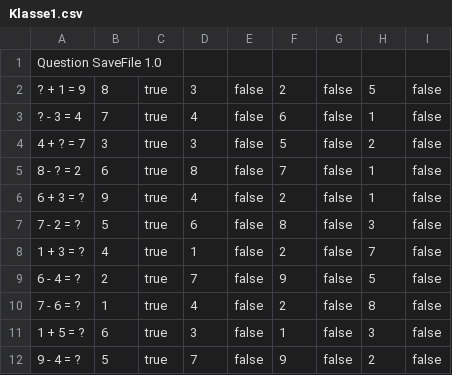
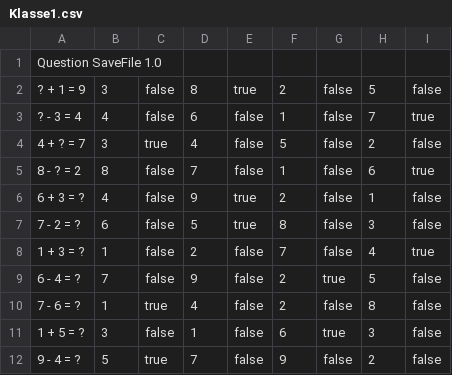
Before and after one commit to nsc-nis/MatheMann, a CSV file: src/at/g1/MatheMann/ressources/questions/Klasse1.csv, drawn as a sheet.

```diff
--- a/src/at/g1/MatheMann/ressources/questions/Klasse1.csv
+++ b/src/at/g1/MatheMann/ressources/questions/Klasse1.csv
@@ -1,12 +1,12 @@
 Question SaveFile 1.0
-? + 1 = 9;8;true;3;false;2;false;5;false
-? - 3 = 4;7;true;4;false;6;false;1;false
-4 + ? = 7;3;true;3;false;5;false;2;false
-8 - ? = 2;6;true;8;false;7;false;1;false
-6 + 3 = ?;9;true;4;false;2;false;1;false
-7 - 2 = ?;5;true;6;false;8;false;3;false
-1 + 3 = ?;4;true;1;false;2;false;7;false
-6 - 4 = ?;2;true;7;false;9;false;5;false
+? + 1 = 9;3;false;8;true;2;false;5;false
+? - 3 = 4;4;false;6;false;1;false;7;true
+4 + ? = 7;3;true;4;false;5;false;2;false
+8 - ? = 2;8;false;7;false;1;false;6;true
+6 + 3 = ?;4;false;9;true;2;false;1;false
+7 - 2 = ?;6;false;5;true;8;false;3;false
+1 + 3 = ?;1;false;2;false;7;false;4;true
+6 - 4 = ?;7;false;9;false;2;true;5;false
 7 - 6 = ?;1;true;4;false;2;false;8;false
-1 + 5 = ?;6;true;3;false;1;false;3;false
+1 + 5 = ?;3;false;1;false;6;true;3;false
 9 - 4 = ?;5;true;7;false;9;false;2;false
```
Also changed, not shown: 3 other files.
